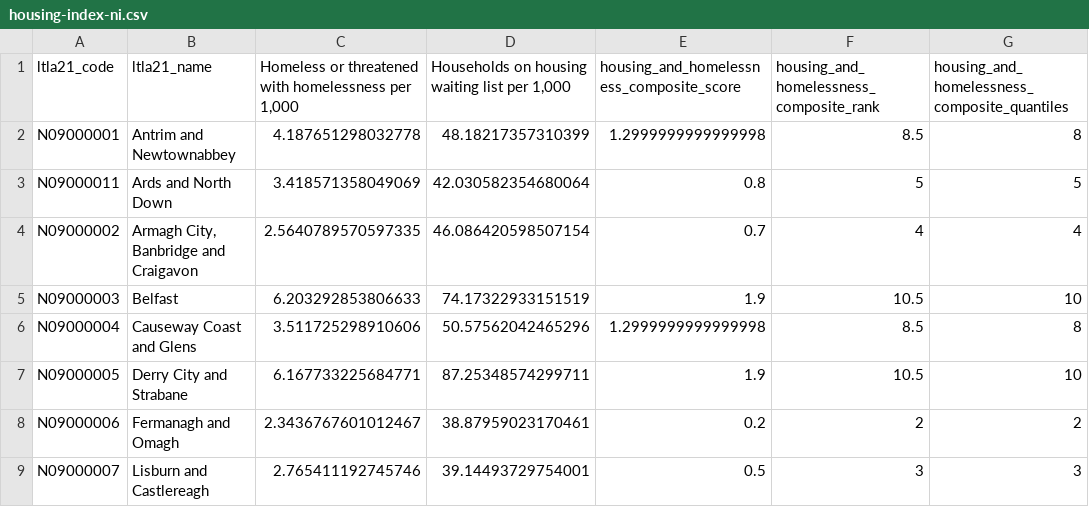
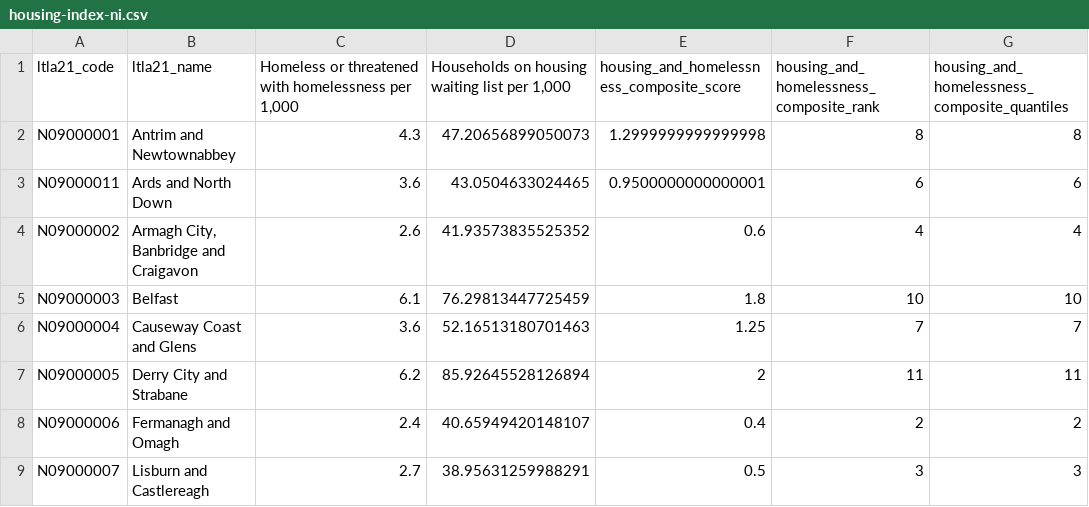
Before and after one commit to britishredcrosssociety/ukraine-analyses, a CSV file: output-data/index-of-housing-insecurity/housing-index-ni.csv, drawn as a sheet; only a part is shown; the diff covers the shown part only.

Commit message:
Update index for Scotland and NI

```diff
--- a/output-data/index-of-housing-insecurity/housing-index-ni.csv
+++ b/output-data/index-of-housing-insecurity/housing-index-ni.csv
@@ -1,9 +1,9 @@
 ltla21_code,ltla21_name,"Homeless or threatened with homelessness per 1,000","Households on housing waiting list per 1,000",housing_and_homelessness_composite_score,housing_and_homelessness_composite_rank,housing_and_homelessness_composite_quantiles
-N09000001,Antrim and Newtownabbey,4.187651298032778,48.18217357310399,1.2999999999999998,8.5,8
-N09000011,Ards and North Down,3.418571358049069,42.030582354680064,0.8,5,5
-N09000002,"Armagh City, Banbridge and Craigavon",2.5640789570597335,46.086420598507154,0.7,4,4
-N09000003,Belfast,6.203292853806633,74.17322933151519,1.9,10.5,10
-N09000004,Causeway Coast and Glens,3.511725298910606,50.57562042465296,1.2999999999999998,8.5,8
-N09000005,Derry City and Strabane,6.167733225684771,87.25348574299711,1.9,10.5,10
-N09000006,Fermanagh and Omagh,2.3436767601012467,38.87959023170461,0.2,2,2
-N09000007,Lisburn and Castlereagh,2.765411192745746,39.14493729754001,0.5,3,3
+N09000001,Antrim and Newtownabbey,4.3,47.20656899050073,1.2999999999999998,8,8
+N09000011,Ards and North Down,3.6,43.0504633024465,0.9500000000000001,6,6
+N09000002,"Armagh City, Banbridge and Craigavon",2.6,41.93573835525352,0.6,4,4
+N09000003,Belfast,6.1,76.29813447725459,1.8,10,10
+N09000004,Causeway Coast and Glens,3.6,52.16513180701463,1.25,7,7
+N09000005,Derry City and Strabane,6.2,85.92645528126894,2,11,11
+N09000006,Fermanagh and Omagh,2.4,40.65949420148107,0.4,2,2
+N09000007,Lisburn and Castlereagh,2.7,38.95631259988291,0.5,3,3
```
Also changed, not shown: 13 edited cells elsewhere in this file, output-data/index-of-housing-insecurity/housing-index-scotland.csv.
